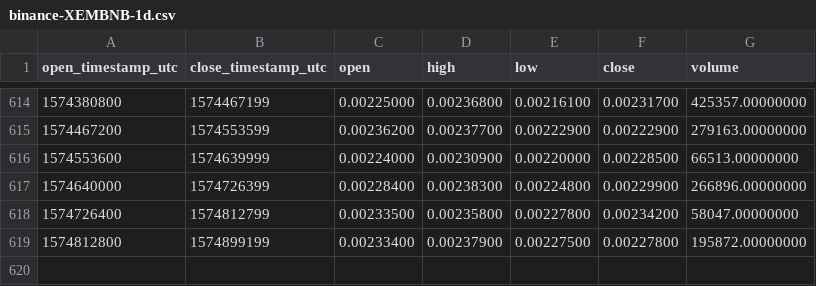
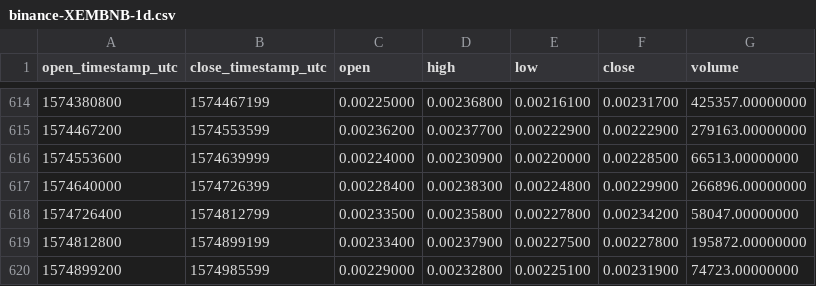
Before and after one commit to cryptobigbro/binance-XEMBNB, a CSV file: binance-XEMBNB-1d.csv, drawn as a sheet; only a part is shown, gaps mark what is left out; the diff names each change by its address in the sheet, - before the commit and + after, or states it on an @@ line.

Commit message:
Update OHLCV data.

```diff
--- a/binance-XEMBNB-1d.csv
+++ b/binance-XEMBNB-1d.csv
+row 620: 1574899200 | 1574985599 | 0.00229000 | 0.00232800 | 0.00225100 | 0.00231900 | 74723.00000000
```
Also changed, not shown: 1 other file.
